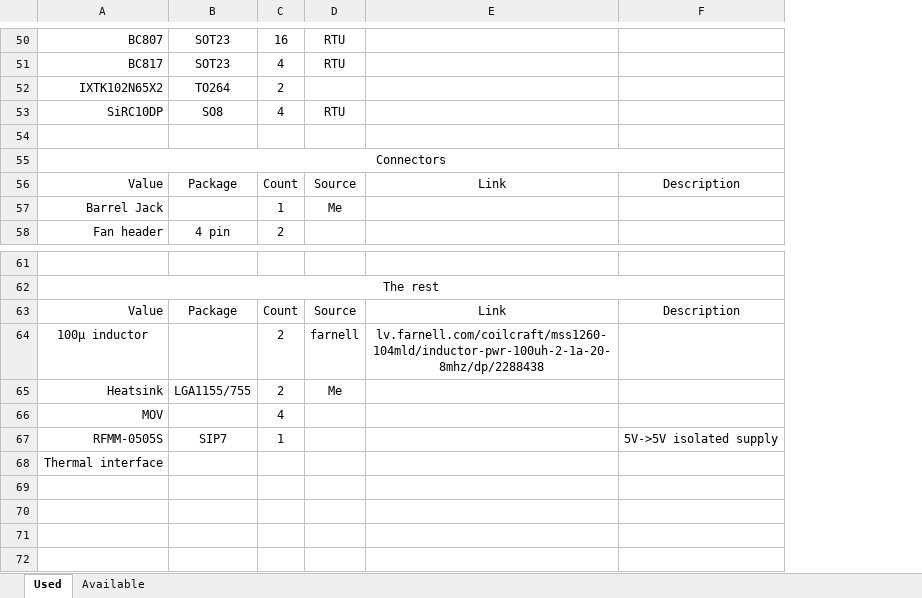
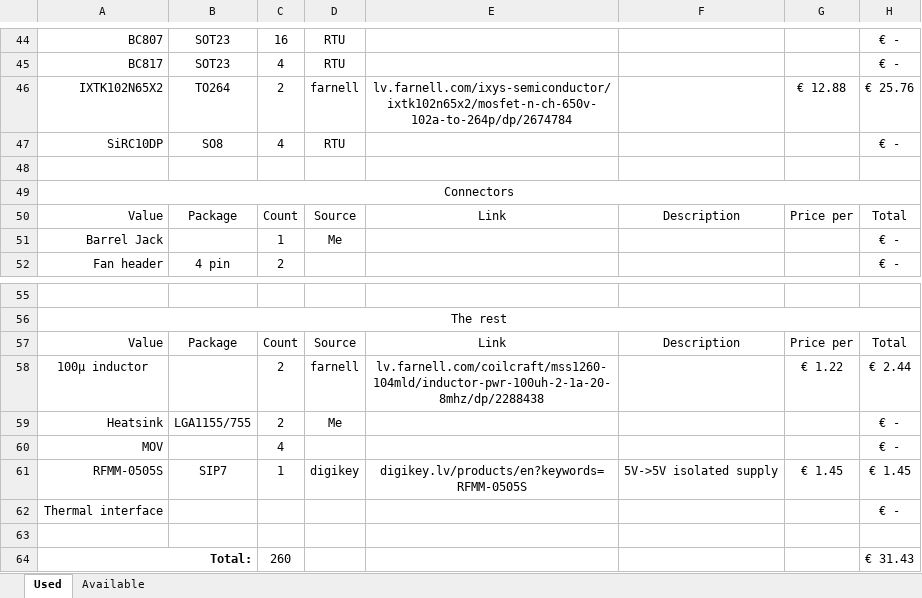
Before and after one commit to VMelnalksnis/DCEL-1000, an Excel workbook: DOCS/Part list.xlsx, sheet Used, drawn as a sheet; only a part is shown, gaps mark what is left out; values as stored, in another font and other column widths than the file's, no borders; addresses are those after the commit; the diff covers the shown part only; the diff names each change by its address in the sheet, - before the commit and + after, or states it on an @@ line.

```diff
--- a/DOCS/Part list.xlsx (sheet Used)
+++ b/DOCS/Part list.xlsx (sheet Used)
+column G, rows 46-50: € 12.88 |  |  |  | Price per; rows 57-61: Price per | € 1.22 |  |  | € 1.45
+column H, rows 44-52: € - | € - | € 25.76 | € - |  |  | Total | € - | € -; rows 57-62: Total | € 2.44 | € - | € - | € 1.45 | € -
-D46: (empty)
+D46: farnell
-E46: (empty)
+E46: lv.farnell.com/ixys-semiconductor/ixtk102n65x2/mosfet-n-ch-650v-102a-to-264p/dp/2674784
-D61: (empty)
+D61: digikey
-E61: (empty)
+E61: digikey.lv/products/en?keywords=RFMM-0505S
+row 63: (empty)
+row 64: Total: |  | 260 |  |  |  |  | € 31.43
```
Also changed, not shown: 4 added rows, 10 removed rows and 12 edited cells elsewhere in this sheet, 3 other files.
